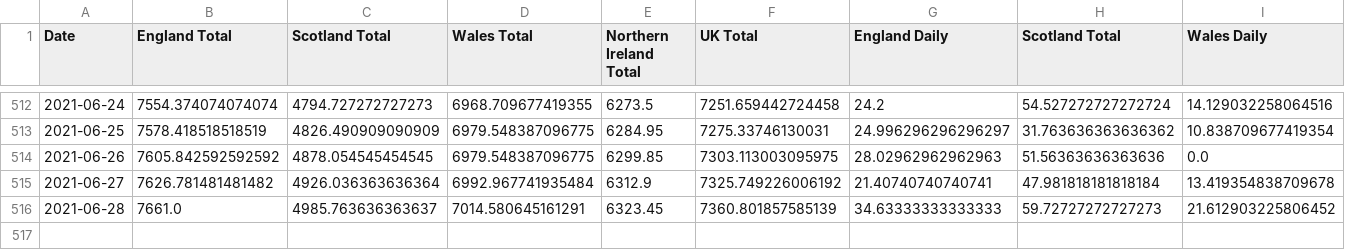
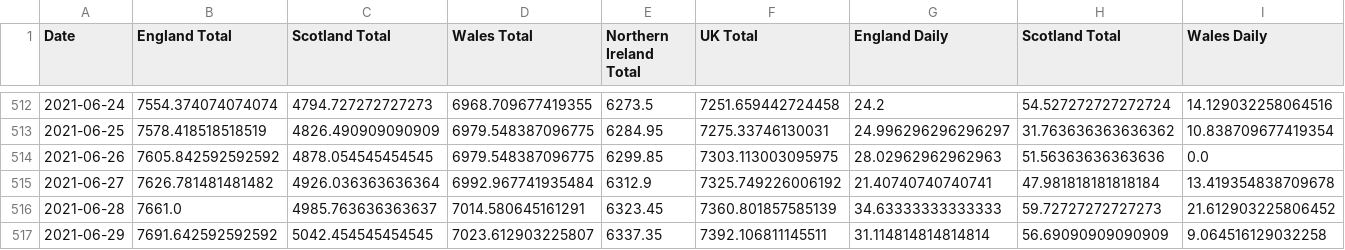
Before and after one commit to robertgauld/scotland-covid19-data, a CSV file: public/uk_cases_per_100000.csv, drawn as a sheet; only a part is shown, gaps mark what is left out; rows hold the shown columns only; the diff names each change by its address in the sheet, - before the commit and + after, or states it on an @@ line.

```diff
--- a/public/uk_cases_per_100000.csv
+++ b/public/uk_cases_per_100000.csv
+row 517: 2021-06-29 | 7691.642592592592 | 5042.454545454545 | 7023.612903225807 | 6337.35 | 7392.106811145511 | 31.114814814814814 | 56.69090909090909 | 9.064516129032258
```
Also changed, not shown: public/england_per_100000.csv, public/northern_ireland_per_100000.csv, 15 other files.
